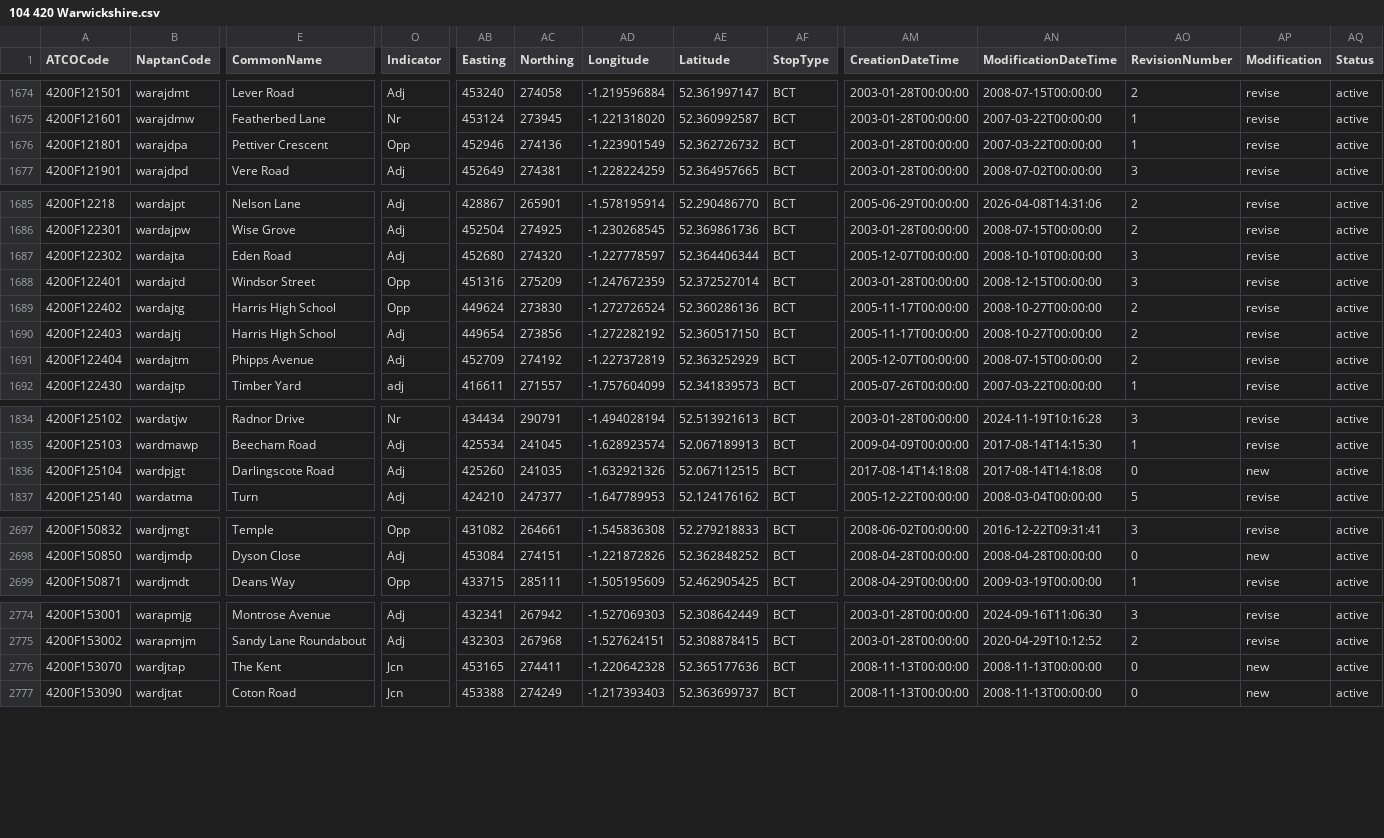
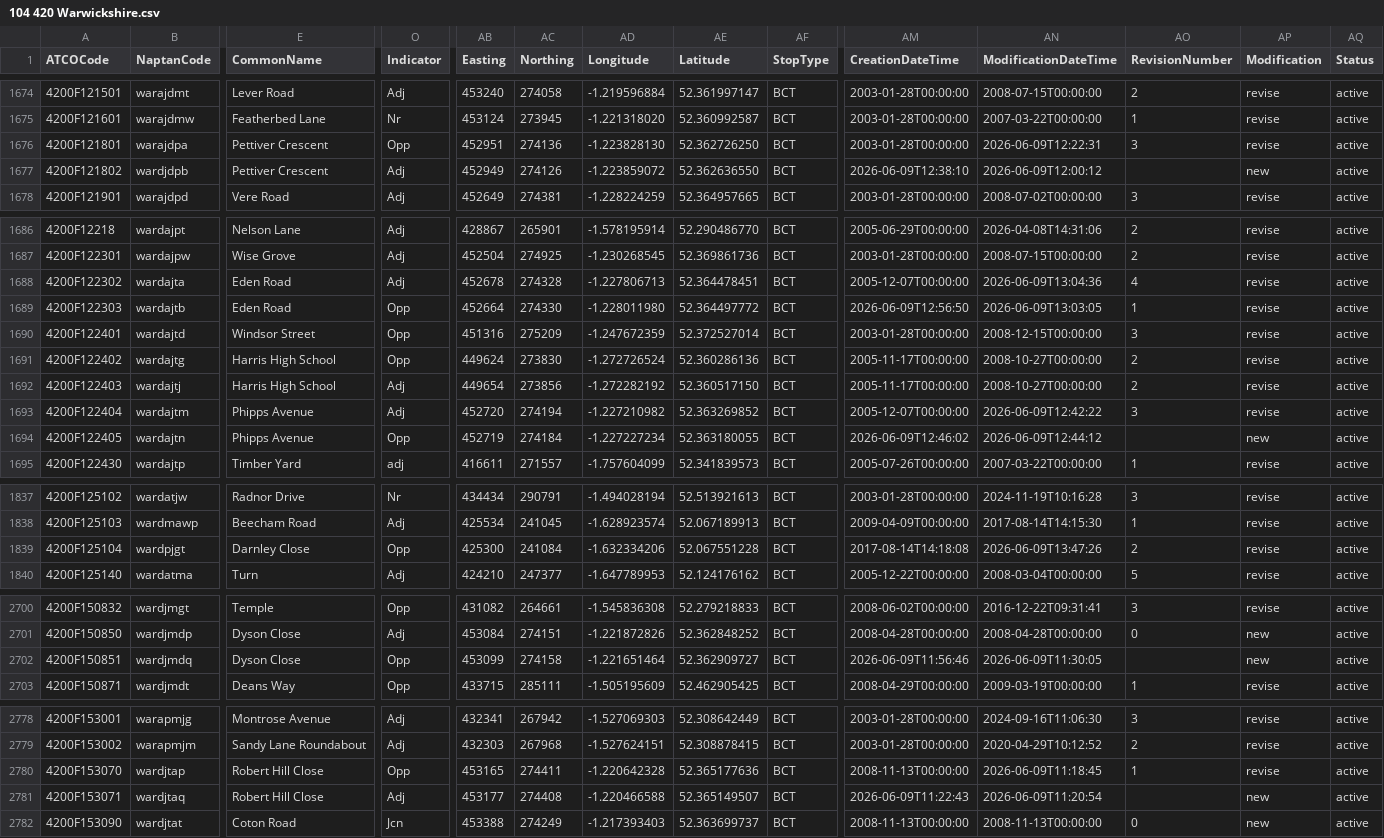
Before and after one commit to bustimes/scrapings, a CSV file: naptan/104 420 Warwickshire.csv, drawn as a sheet; only a part is shown, gaps mark what is left out; addresses are those after the commit; rows hold the shown columns only; the diff covers the shown part only; the diff names each change by its address in the sheet, - before the commit and + after, or states it on an @@ line.

```diff
--- a/naptan/104 420 Warwickshire.csv
+++ b/naptan/104 420 Warwickshire.csv
-AB1676 (Easting): 452946
+AB1676 (Easting): 452951
-AD1676 (Longitude): -1.223901549
+AD1676 (Longitude): -1.223828130
-AE1676 (Latitude): 52.362726732
+AE1676 (Latitude): 52.362726250
-AN1676 (ModificationDateTime): 2007-03-22T00:00:00
+AN1676 (ModificationDateTime): 2026-06-09T12:22:31
-AO1676 (RevisionNumber): 1
+AO1676 (RevisionNumber): 3
+row 1677: 4200F121802 | wardjdpb | Pettiver Crescent | Adj | 452949 | 274126 | -1.223859072 | 52.362636550 | BCT | 2026-06-09T12:38:10 | 2026-06-09T12:00:12 |  | new | active
-AB1688 (Easting): 452680
+AB1688 (Easting): 452678
-AC1688 (Northing): 274320
+AC1688 (Northing): 274328
-AD1688 (Longitude): -1.227778597
+AD1688 (Longitude): -1.227806713
-AE1688 (Latitude): 52.364406344
+AE1688 (Latitude): 52.364478451
-AN1688 (ModificationDateTime): 2008-10-10T00:00:00
+AN1688 (ModificationDateTime): 2026-06-09T13:04:36
-AO1688 (RevisionNumber): 3
+AO1688 (RevisionNumber): 4
+row 1689: 4200F122303 | wardajtb | Eden Road | Opp | 452664 | 274330 | -1.228011980 | 52.364497772 | BCT | 2026-06-09T12:56:50 | 2026-06-09T13:03:05 | 1 | revise | active
-AB1693 (Easting): 452709
+AB1693 (Easting): 452720
-AC1693 (Northing): 274192
+AC1693 (Northing): 274194
-AD1693 (Longitude): -1.227372819
+AD1693 (Longitude): -1.227210982
-AE1693 (Latitude): 52.363252929
+AE1693 (Latitude): 52.363269852
-AN1693 (ModificationDateTime): 2008-07-15T00:00:00
+AN1693 (ModificationDateTime): 2026-06-09T12:42:22
-AO1693 (RevisionNumber): 2
+AO1693 (RevisionNumber): 3
+row 1694: 4200F122405 | wardajtn | Phipps Avenue | Opp | 452719 | 274184 | -1.227227234 | 52.363180055 | BCT | 2026-06-09T12:46:02 | 2026-06-09T12:44:12 |  | new | active
-E1839 (CommonName): Darlingscote Road
+E1839 (CommonName): Darnley Close
-O1839 (Indicator): Adj
+O1839 (Indicator): Opp
-AB1839 (Easting): 425260
+AB1839 (Easting): 425300
-AC1839 (Northing): 241035
+AC1839 (Northing): 241084
-AD1839 (Longitude): -1.632921326
+AD1839 (Longitude): -1.632334206
-AE1839 (Latitude): 52.067112515
+AE1839 (Latitude): 52.067551228
-AN1839 (ModificationDateTime): 2017-08-14T14:18:08
+AN1839 (ModificationDateTime): 2026-06-09T13:47:26
-AO1839 (RevisionNumber): 0
+AO1839 (RevisionNumber): 2
-AP1839 (Modification): new
+AP1839 (Modification): revise
+row 2702: 4200F150851 | wardjmdq | Dyson Close | Opp | 453099 | 274158 | -1.221651464 | 52.362909727 | BCT | 2026-06-09T11:56:46 | 2026-06-09T11:30:05 |  | new | active
-E2780 (CommonName): The Kent
+E2780 (CommonName): Robert Hill Close
-O2780 (Indicator): Jcn
+O2780 (Indicator): Opp
-AN2780 (ModificationDateTime): 2008-11-13T00:00:00
+AN2780 (ModificationDateTime): 2026-06-09T11:18:45
-AO2780 (RevisionNumber): 0
+AO2780 (RevisionNumber): 1
-AP2780 (Modification): new
+AP2780 (Modification): revise
+row 2781: 4200F153071 | wardjtaq | Robert Hill Close | Adj | 453177 | 274408 | -1.220466588 | 52.365149507 | BCT | 2026-06-09T11:22:43 | 2026-06-09T11:20:54 |  | new | active
```
Also changed, not shown: 9 edited cells elsewhere in this file.
